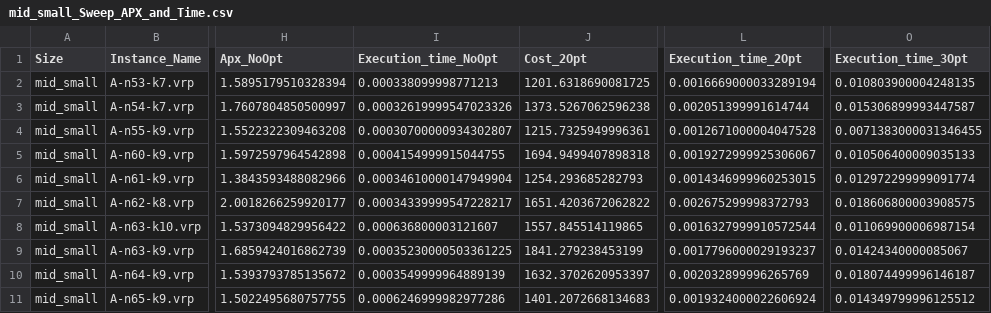
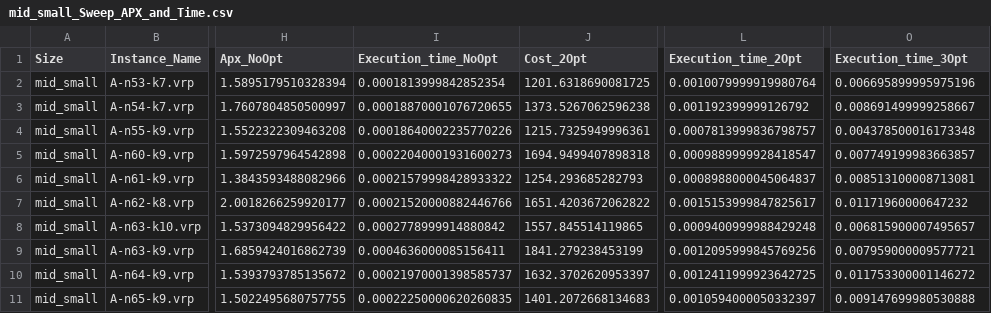
Before and after one commit to CinelliAlessia/Progetto_AMOD, a CSV file: main/Results/Heuristic_Solutions/Sweep/mid_small_Sweep_APX_and_Time.csv, drawn as a sheet; only a part is shown, gaps mark what is left out; the diff covers the shown part only; the diff names each change by its address in the sheet, - before the commit and + after, or states it on an @@ line.

```diff
--- a/main/Results/Heuristic_Solutions/Sweep/mid_small_Sweep_APX_and_Time.csv
+++ b/main/Results/Heuristic_Solutions/Sweep/mid_small_Sweep_APX_and_Time.csv
-I2 (Execution_time_NoOpt): 0.000338099998771213
+I2 (Execution_time_NoOpt): 0.0001813999842852354
-L2 (Execution_time_2Opt): 0.0016669000033289194
+L2 (Execution_time_2Opt): 0.0010079999919980764
-O2 (Execution_time_3Opt): 0.010803900004248135
+O2 (Execution_time_3Opt): 0.006695899995975196
-I3 (Execution_time_NoOpt): 0.00032619999547023326
+I3 (Execution_time_NoOpt): 0.00018870001076720655
-L3 (Execution_time_2Opt): 0.002051399991614744
+L3 (Execution_time_2Opt): 0.001192399999126792
-O3 (Execution_time_3Opt): 0.015306899993447587
+O3 (Execution_time_3Opt): 0.008691499999258667
-I4 (Execution_time_NoOpt): 0.00030700000934302807
+I4 (Execution_time_NoOpt): 0.00018640002235770226
-L4 (Execution_time_2Opt): 0.0012671000004047528
+L4 (Execution_time_2Opt): 0.0007813999836798757
-O4 (Execution_time_3Opt): 0.0071383000031346455
+O4 (Execution_time_3Opt): 0.004378500016173348
-I5 (Execution_time_NoOpt): 0.0004154999915044755
+I5 (Execution_time_NoOpt): 0.00022040001931600273
-L5 (Execution_time_2Opt): 0.0019272999925306067
+L5 (Execution_time_2Opt): 0.0009889999928418547
-O5 (Execution_time_3Opt): 0.010506400009035133
+O5 (Execution_time_3Opt): 0.007749199983663857
-I6 (Execution_time_NoOpt): 0.00034610000147949904
+I6 (Execution_time_NoOpt): 0.00021579998428933322
-L6 (Execution_time_2Opt): 0.0014346999960253015
+L6 (Execution_time_2Opt): 0.0008988000045064837
-O6 (Execution_time_3Opt): 0.012972299999091774
+O6 (Execution_time_3Opt): 0.008513100008713081
-I7 (Execution_time_NoOpt): 0.00034339999547228217
+I7 (Execution_time_NoOpt): 0.00021520000882446766
-L7 (Execution_time_2Opt): 0.002675299998372793
+L7 (Execution_time_2Opt): 0.0015153999847825617
-O7 (Execution_time_3Opt): 0.018606800003908575
+O7 (Execution_time_3Opt): 0.01171960000647232
-I8 (Execution_time_NoOpt): 0.000636800003121607
+I8 (Execution_time_NoOpt): 0.0002778999914880842
-L8 (Execution_time_2Opt): 0.0016327999910572544
+L8 (Execution_time_2Opt): 0.0009400999988429248
-O8 (Execution_time_3Opt): 0.011069900006987154
+O8 (Execution_time_3Opt): 0.006815900007495657
-I9 (Execution_time_NoOpt): 0.00035230000503361225
+I9 (Execution_time_NoOpt): 0.0004636000085156411
-L9 (Execution_time_2Opt): 0.0017796000029193237
+L9 (Execution_time_2Opt): 0.0012095999845769256
-O9 (Execution_time_3Opt): 0.01424340000085067
+O9 (Execution_time_3Opt): 0.007959000009577721
-I10 (Execution_time_NoOpt): 0.0003549999964889139
+I10 (Execution_time_NoOpt): 0.00021970001398585737
-L10 (Execution_time_2Opt): 0.002032899996265769
+L10 (Execution_time_2Opt): 0.0012411999923642725
-O10 (Execution_time_3Opt): 0.018074499996146187
+O10 (Execution_time_3Opt): 0.011753300001146272
-I11 (Execution_time_NoOpt): 0.0006246999982977286
+I11 (Execution_time_NoOpt): 0.00022250000620260835
-L11 (Execution_time_2Opt): 0.0019324000022606924
+L11 (Execution_time_2Opt): 0.0010594000050332397
-O11 (Execution_time_3Opt): 0.014349799996125512
+O11 (Execution_time_3Opt): 0.009147699980530888
```
Also changed, not shown: 111 edited cells elsewhere in this file, main/Results/Heuristic_Solutions/Sweep/large_Sweep_APX_and_Time.csv, main/Results/Heuristic_Solutions/Sweep/mid_Sweep_APX_and_Time.csv, 20 other files.
